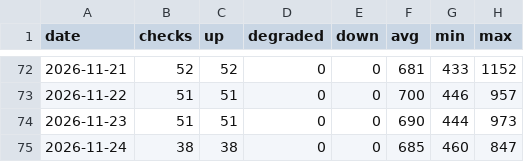
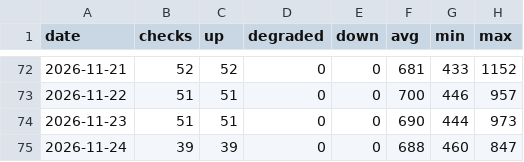
Before and after one commit to sysmike/statuspage, a CSV file: history/daily/blog.csv, drawn as a sheet; only a part is shown, gaps mark what is left out.

```diff
--- a/history/daily/blog.csv
+++ b/history/daily/blog.csv
@@ -74,2 +74,2 @@ date,checks,up,degraded,down,avg,min,max
 2026-11-23,51,51,0,0,690,444,973
-2026-11-24,38,38,0,0,685,460,847
+2026-11-24,39,39,0,0,688,460,847
```
Also changed, not shown: history/daily/backupmx.csv, history/daily/home.csv, 16 other files.
